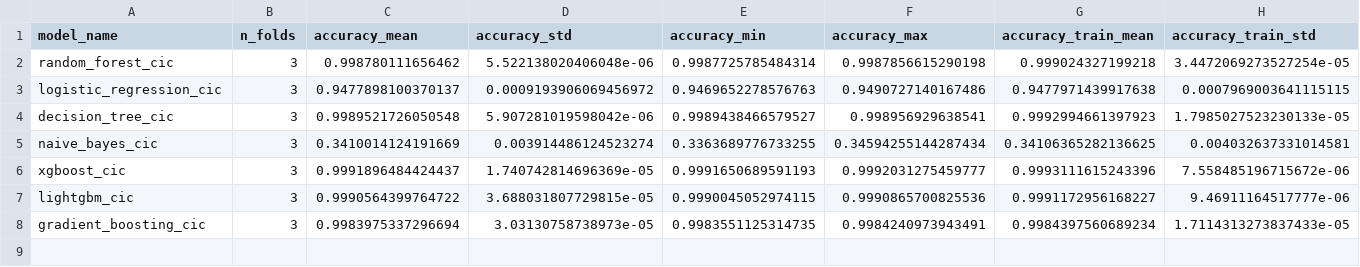
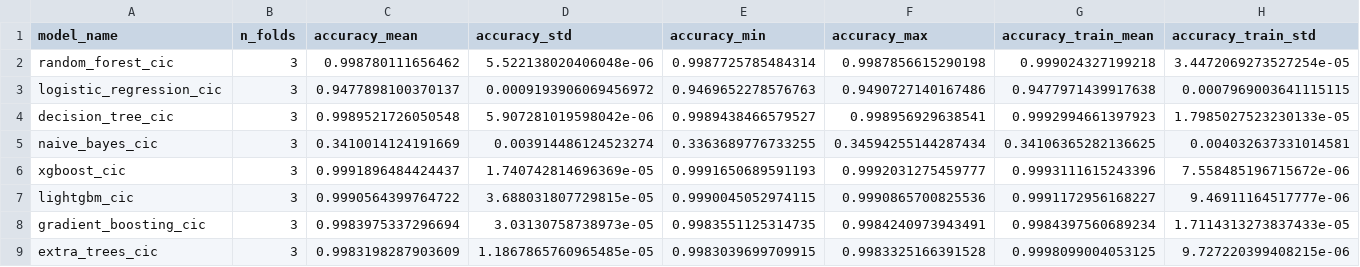
Before and after one commit to jonasyr/network-intrusion-ml-transferability, a CSV file: data/results/cross_validation/cic/cv_detailed_results_cic.csv, drawn as a sheet; only a part is shown; rows hold the shown columns only; the diff names each change by its address in the sheet, - before the commit and + after, or states it on an @@ line.

Commit message:
feat: add extra trees model results to cross-validation CSV

```diff
--- a/data/results/cross_validation/cic/cv_detailed_results_cic.csv
+++ b/data/results/cross_validation/cic/cv_detailed_results_cic.csv
+row 9: extra_trees_cic | 3 | 0.9983198287903609 | 1.1867865760965485e-05 | 0.9983039699709915 | 0.9983325166391528 | 0.9998099004053125 | 9.727220399408215e-06
```
